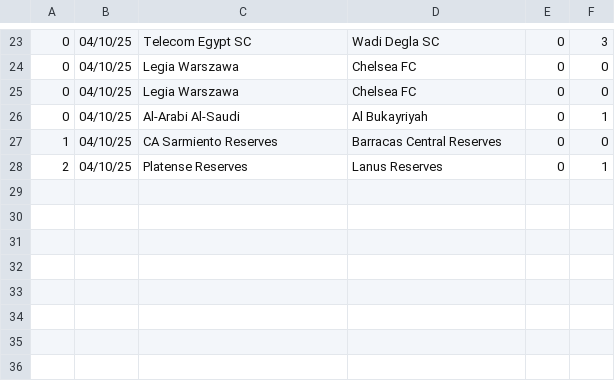
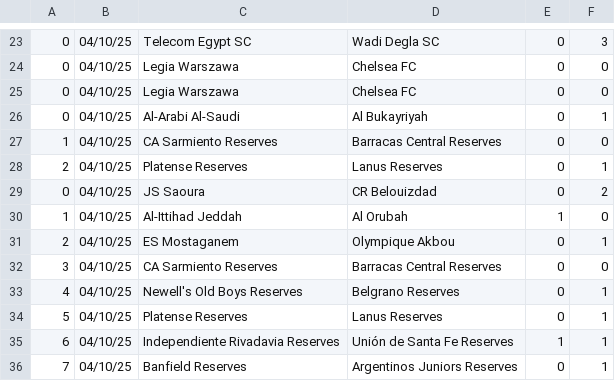
Before and after one commit to JOSPHATT/Finished_Matches, a CSV file: half_time_matches.csv, drawn as a sheet; only a part is shown, gaps mark what is left out; the diff names each change by its address in the sheet, - before the commit and + after, or states it on an @@ line.

```diff
--- a/half_time_matches.csv
+++ b/half_time_matches.csv
+row 29: 0 | 04/10/25 | JS Saoura | CR Belouizdad | 0 | 2
+row 30: 1 | 04/10/25 | Al-Ittihad Jeddah | Al Orubah | 1 | 0
+row 31: 2 | 04/10/25 | ES Mostaganem | Olympique Akbou | 0 | 1
+row 32: 3 | 04/10/25 | CA Sarmiento Reserves | Barracas Central Reserves | 0 | 0
+row 33: 4 | 04/10/25 | Newell's Old Boys Reserves | Belgrano Reserves | 0 | 1
+row 34: 5 | 04/10/25 | Platense Reserves | Lanus Reserves | 0 | 1
+row 35: 6 | 04/10/25 | Independiente Rivadavia Reserves | Unión de Santa Fe Reserves | 1 | 1
+row 36: 7 | 04/10/25 | Banfield Reserves | Argentinos Juniors Reserves | 0 | 1
```
Also changed, not shown: Finished_matches.csv.
